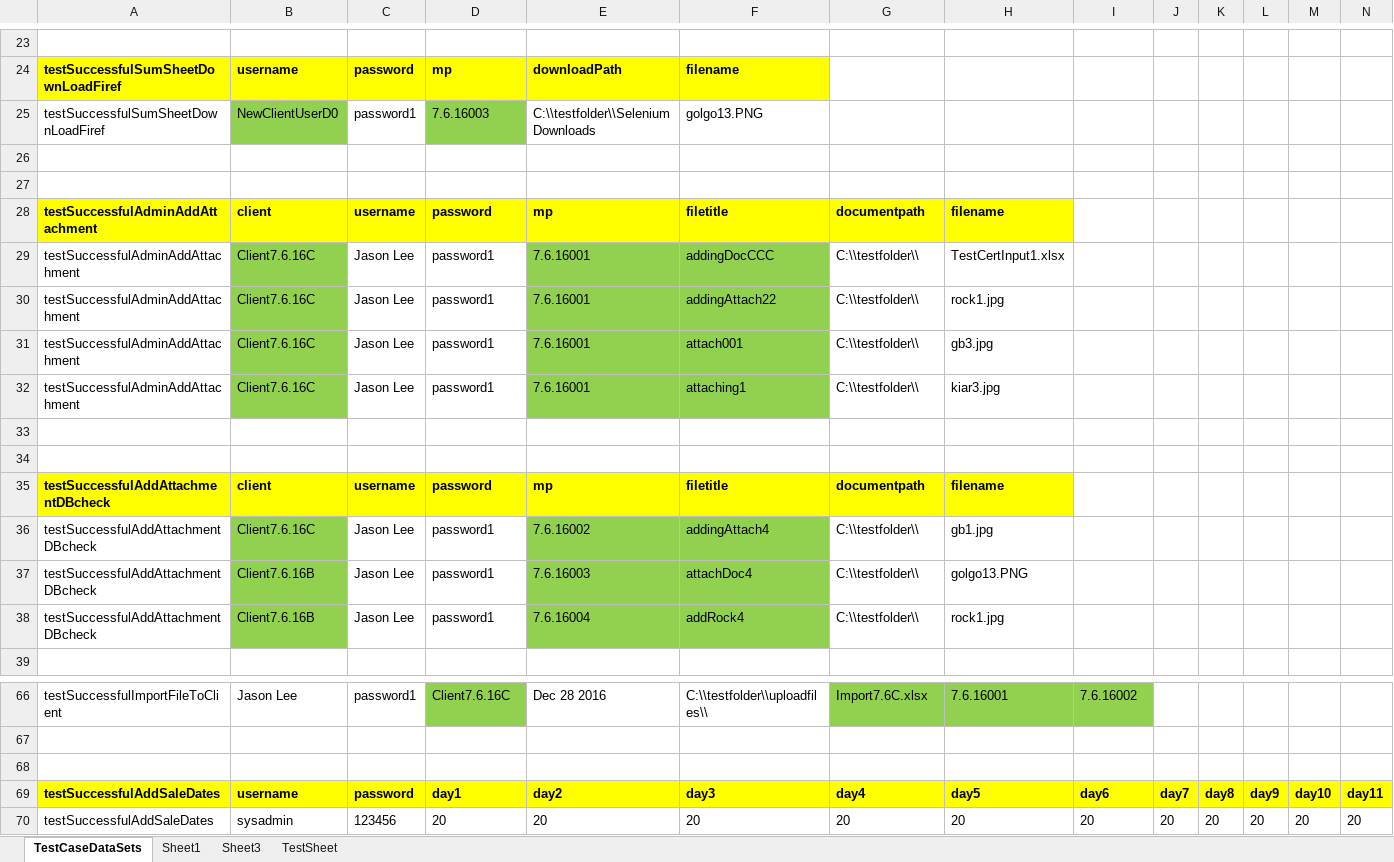
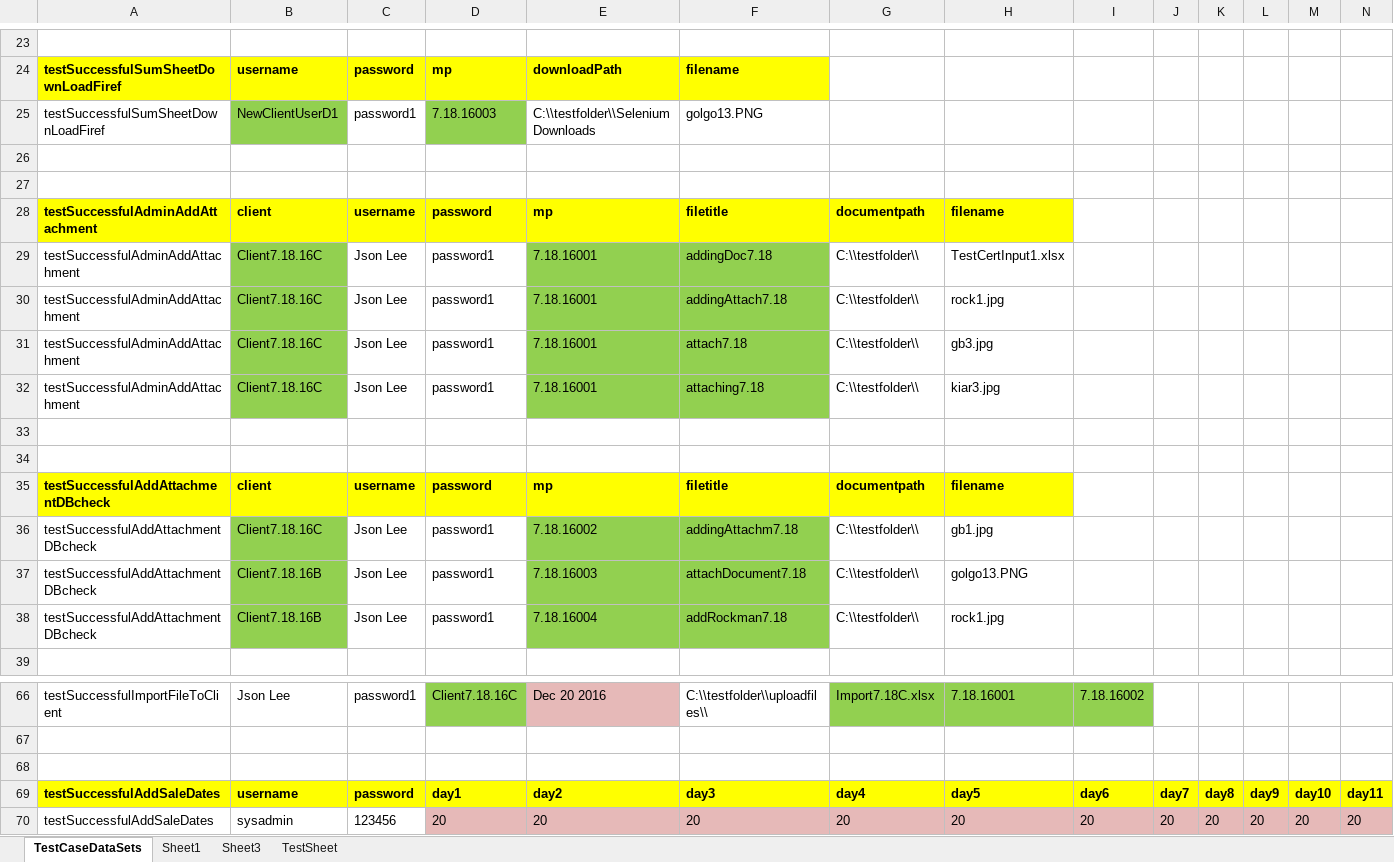
Before and after one commit to retephsot/DEETEEProject, an Excel workbook: MasterTestDataFile.xlsx, sheet TestCaseDataSets, drawn as a sheet; only a part is shown, gaps mark what is left out; values as stored, in another font and other column widths than the file's, no borders; the diff covers the shown part only; the diff names each change by its address in the sheet, - before the commit and + after, or states it on an @@ line.

Commit message:
Updating RTest to include new add sales date test

```diff
--- a/MasterTestDataFile.xlsx (sheet TestCaseDataSets)
+++ b/MasterTestDataFile.xlsx (sheet TestCaseDataSets)
-B25: NewClientUserD0
+B25: NewClientUserD1
-D25: 7.6.16003
+D25: 7.18.16003
-B29:B32: Client7.6.16C
+B29:B32: Client7.18.16C
-C29:C32: Jason Lee
+C29:C32: Json Lee
-E29:E32: 7.6.16001
+E29:E32: 7.18.16001
-F29: addingDocCCC
+F29: addingDoc7.18
-F30: addingAttach22
+F30: addingAttach7.18
-F31: attach001
+F31: attach7.18
-F32: attaching1
+F32: attaching7.18
-B36: Client7.6.16C
+B36: Client7.18.16C
-C36:C38: Jason Lee
+C36:C38: Json Lee
-E36: 7.6.16002
+E36: 7.18.16002
-F36: addingAttach4
+F36: addingAttachm7.18
-B37:B38: Client7.6.16B
+B37:B38: Client7.18.16B
-E37: 7.6.16003
+E37: 7.18.16003
-F37: attachDoc4
+F37: attachDocument7.18
-E38: 7.6.16004
+E38: 7.18.16004
-F38: addRock4
+F38: addRockman7.18
-B66: Jason Lee
+B66: Json Lee
-D66: Client7.6.16C
+D66: Client7.18.16C
-E66 fill: none
+E66 fill: #E6B9B8
-E66: Dec 28 2016
+E66: Dec 20 2016
-G66: Import7.6C.xlsx
+G66: Import7.18C.xlsx
-H66: 7.6.16001
+H66: 7.18.16001
-I66: 7.6.16002
+I66: 7.18.16002
-D70:N70 fill: none
+D70:N70 fill: #E6B9B8
```
Also changed, not shown: 42 edited cells and cell formats elsewhere in this sheet, 4 other files.
